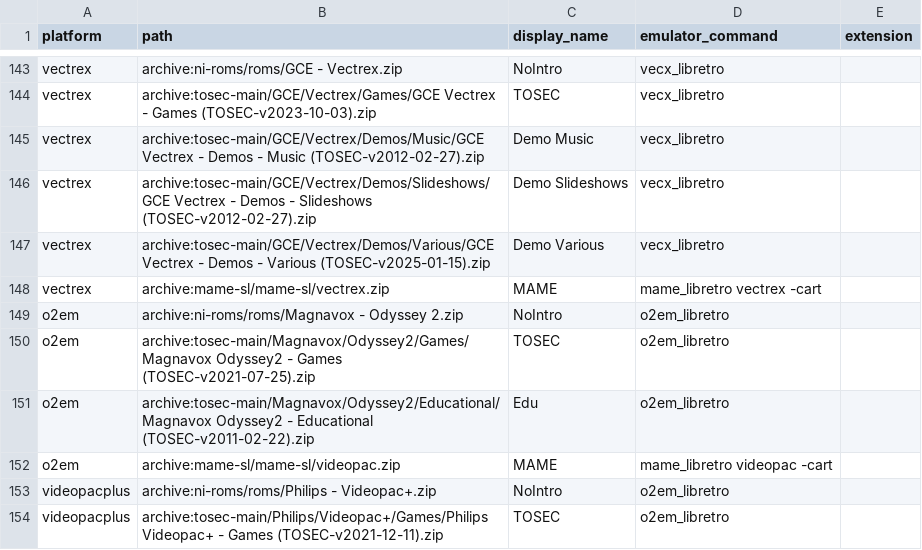
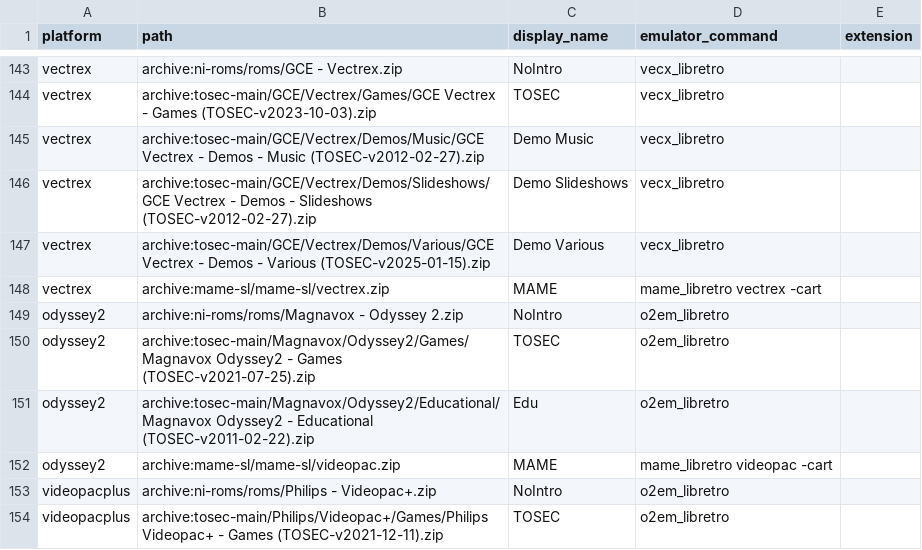
Before and after one commit to WizzardSK/gameflix, a CSV file: platforms.csv, drawn as a sheet; only a part is shown, gaps mark what is left out.

Commit message:
Rename o2em platform to odyssey2; drop broken thumbnail aliases
es_systems.cfg already uses 'odyssey2', so the systems.csv/platforms.csv
key now matches directly. game.sh's ALIAS map rewrote already-correct
names (jaguar->atarijaguar etc.) into nonexistent ones, breaking the
thumbnail path lookup — removed entirely.

```diff
--- a/platforms.csv
+++ b/platforms.csv
@@ -148,6 +148,6 @@ vectrex,archive:tosec-main/GCE/Vectrex/Demos/Various/GCE Vectrex - Demos - Vario
 vectrex,archive:mame-sl/mame-sl/vectrex.zip,MAME,mame_libretro vectrex -cart,
-o2em,archive:ni-roms/roms/Magnavox - Odyssey 2.zip,NoIntro,o2em_libretro,
-o2em,archive:tosec-main/Magnavox/Odyssey2/Games/Magnavox Odyssey2 - Games (TOSEC-v2021-07-25).zip,TOSEC,o2em_libretro,
-o2em,archive:tosec-main/Magnavox/Odyssey2/Educational/Magnavox Odyssey2 - Educational (TOSEC-v2011-02-22).zip,Edu,o2em_libretro,
-o2em,archive:mame-sl/mame-sl/videopac.zip,MAME,mame_libretro videopac -cart,
+odyssey2,archive:ni-roms/roms/Magnavox - Odyssey 2.zip,NoIntro,o2em_libretro,
+odyssey2,archive:tosec-main/Magnavox/Odyssey2/Games/Magnavox Odyssey2 - Games (TOSEC-v2021-07-25).zip,TOSEC,o2em_libretro,
+odyssey2,archive:tosec-main/Magnavox/Odyssey2/Educational/Magnavox Odyssey2 - Educational (TOSEC-v2011-02-22).zip,Edu,o2em_libretro,
+odyssey2,archive:mame-sl/mame-sl/videopac.zip,MAME,mame_libretro videopac -cart,
 videopacplus,archive:ni-roms/roms/Philips - Videopac+.zip,NoIntro,o2em_libretro,
```
Also changed, not shown: systems.csv, 2 other files.
